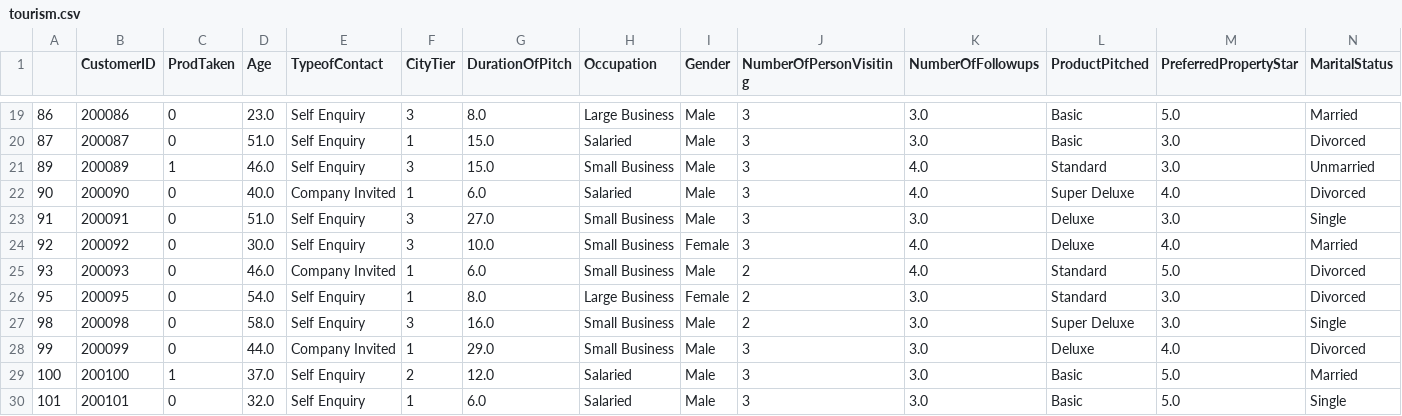
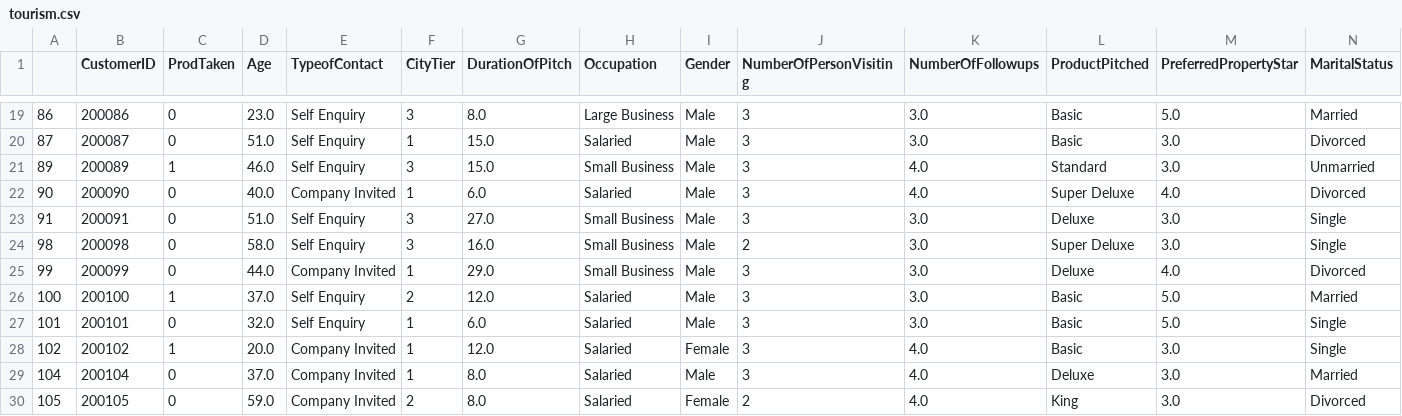
Before and after one commit to mainak555/mlops-tourism, a CSV file: data/tourism.csv, drawn as a sheet; only a part is shown, gaps mark what is left out; the shorter side is filled out with more unchanged rows; rows hold the shown columns only; the diff names each change by its address in the sheet, - before the commit and + after, or states it on an @@ line.

Commit message:
HF data registration (Rubric 1)

```diff
--- a/data/tourism.csv
+++ b/data/tourism.csv
-row 24: 92 | 200092 | 0 | 30.0 | Self Enquiry | 3 | 10.0 | Small Business | Female | 3 | 4.0 | Deluxe | 4.0 | Married
-row 25: 93 | 200093 | 0 | 46.0 | Company Invited | 1 | 6.0 | Small Business | Male | 2 | 4.0 | Standard | 5.0 | Divorced
-row 26: 95 | 200095 | 0 | 54.0 | Self Enquiry | 1 | 8.0 | Large Business | Female | 2 | 3.0 | Standard | 3.0 | Divorced
```
